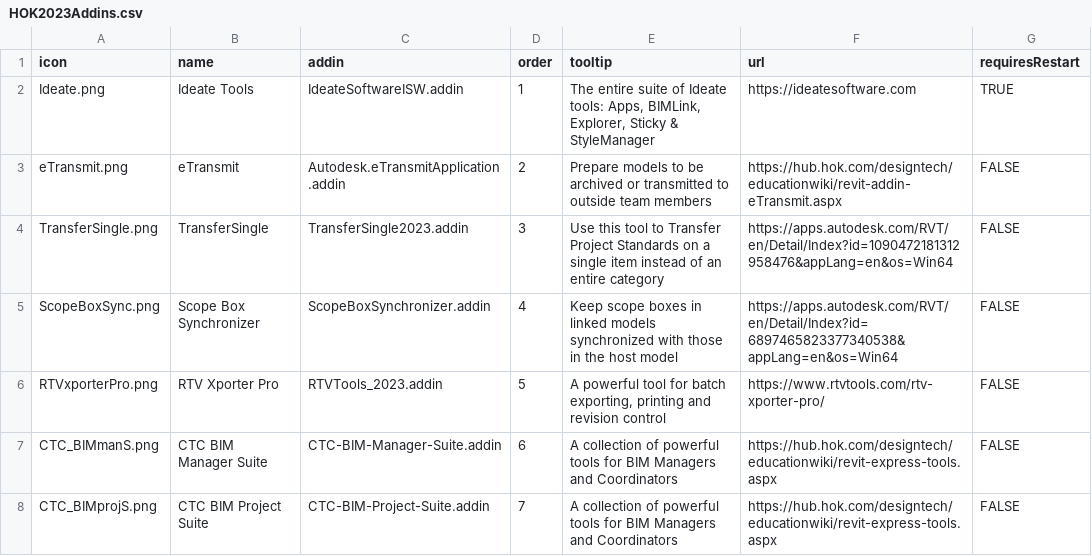
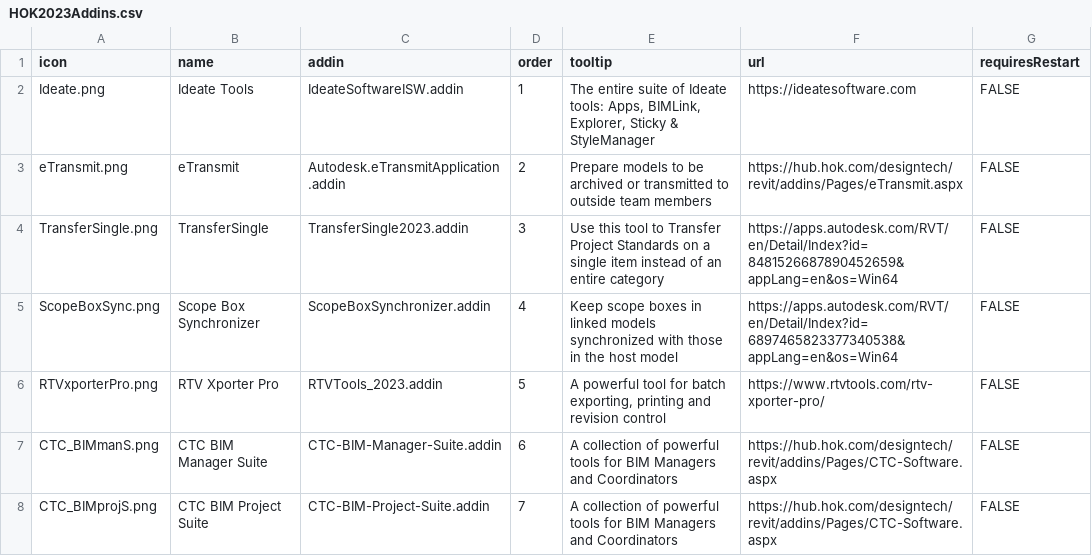
Before and after one commit to HOKGroup/HOK-Revit-Addins, a CSV file: HOK.AddInManager/_resources/2023/HOK2023Addins.csv, drawn as a sheet; only a part is shown; the diff covers the shown part only.

Commit message:
Update addin CSVs
Co-authored-by: Dave Baldacchino <david.baldacchino@hok.com>

```diff
--- a/HOK.AddInManager/_resources/2023/HOK2023Addins.csv
+++ b/HOK.AddInManager/_resources/2023/HOK2023Addins.csv
@@ -1,8 +1,8 @@
 icon,name,addin,order,tooltip,url,requiresRestart
-Ideate.png,Ideate Tools,IdeateSoftwareISW.addin,1,"The entire suite of Ideate tools: Apps, BIMLink, Explorer, Sticky & StyleManager",https://ideatesoftware.com,TRUE
-eTransmit.png,eTransmit,Autodesk.eTransmitApplication.addin,2,Prepare models to be archived or transmitted to outside team members,https://hub.hok.com/designtech/educationwiki/revit-addin-eTransmit.aspx,FALSE
-TransferSingle.png,TransferSingle,TransferSingle2023.addin,3,Use this tool to Transfer Project Standards on a single item instead of an entire category,https://apps.autodesk.com/RVT/en/Detail/Index?id=1090472181312958476&appLang=en&os=Win64,FALSE
+Ideate.png,Ideate Tools,IdeateSoftwareISW.addin,1,"The entire suite of Ideate tools: Apps, BIMLink, Explorer, Sticky & StyleManager",https://ideatesoftware.com,FALSE
+eTransmit.png,eTransmit,Autodesk.eTransmitApplication.addin,2,Prepare models to be archived or transmitted to outside team members,https://hub.hok.com/designtech/revit/addins/Pages/eTransmit.aspx,FALSE
+TransferSingle.png,TransferSingle,TransferSingle2023.addin,3,Use this tool to Transfer Project Standards on a single item instead of an entire category,https://apps.autodesk.com/RVT/en/Detail/Index?id=8481526687890452659&appLang=en&os=Win64,FALSE
 ScopeBoxSync.png,Scope Box Synchronizer,ScopeBoxSynchronizer.addin,4,Keep scope boxes in linked models synchronized with those in the host model,https://apps.autodesk.com/RVT/en/Detail/Index?id=6897465823377340538&appLang=en&os=Win64,FALSE
 RTVxporterPro.png,RTV Xporter Pro,RTVTools_2023.addin,5,"A powerful tool for batch exporting, printing and revision control",https://www.rtvtools.com/rtv-xporter-pro/,FALSE
-CTC_BIMmanS.png,CTC BIM Manager Suite,CTC-BIM-Manager-Suite.addin,6,A collection of powerful tools for BIM Managers and Coordinators,https://hub.hok.com/designtech/educationwiki/revit-express-tools.aspx,FALSE
-CTC_BIMprojS.png,CTC BIM Project Suite,CTC-BIM-Project-Suite.addin,7,A collection of powerful tools for BIM Managers and Coordinators,https://hub.hok.com/designtech/educationwiki/revit-express-tools.aspx,FALSE
+CTC_BIMmanS.png,CTC BIM Manager Suite,CTC-BIM-Manager-Suite.addin,6,A collection of powerful tools for BIM Managers and Coordinators,https://hub.hok.com/designtech/revit/addins/Pages/CTC-Software.aspx,FALSE
+CTC_BIMprojS.png,CTC BIM Project Suite,CTC-BIM-Project-Suite.addin,7,A collection of powerful tools for BIM Managers and Coordinators,https://hub.hok.com/designtech/revit/addins/Pages/CTC-Software.aspx,FALSE
```
Also changed, not shown: 10 edited cells elsewhere in this file, HOK.AddInManager/_resources/2020/HOK2020Addins.csv, 2 other files.
